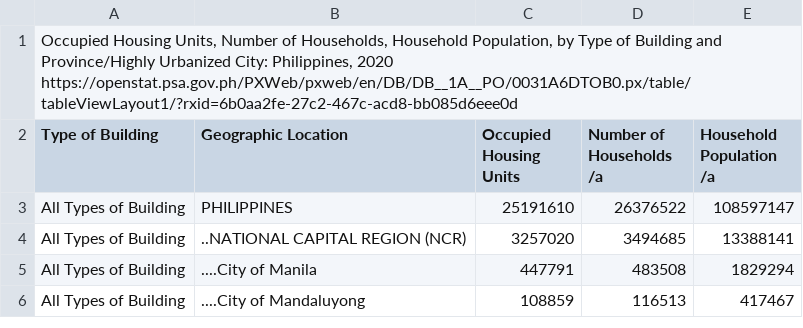
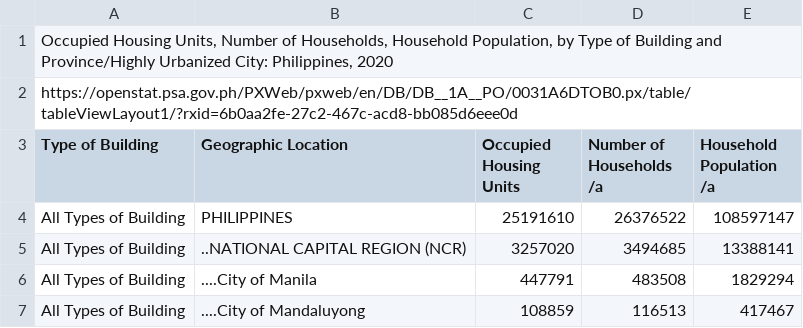
Before and after one commit to Mark-Jayson/RAGSample, a CSV file: data/HouseholdData.csv, drawn as a sheet; only a part is shown.

Commit message:
Added metadata in the system

```diff
--- a/data/HouseholdData.csv
+++ b/data/HouseholdData.csv
@@ -1,3 +1,3 @@
-"Occupied Housing Units, Number of Households, Household Population, by Type of Building and Province/Highly Urbanized City: Philippines, 2020
-https://openstat.psa.gov.ph/PXWeb/pxweb/en/DB/DB__1A__PO/0031A6DTOB0.px/table/tableViewLayout1/?rxid=6b0aa2fe-27c2-467c-acd8-bb085d6eee0d"
+Occupied Housing Units, Number of Households, Household Population, by Type of Building and Province/Highly Urbanized City: Philippines, 2020
+https://openstat.psa.gov.ph/PXWeb/pxweb/en/DB/DB__1A__PO/0031A6DTOB0.px/table/tableViewLayout1/?rxid=6b0aa2fe-27c2-467c-acd8-bb085d6eee0d
 "Type of Building";"Geographic Location";"Occupied Housing Units";"Number of Households /a";"Household Population /a"
```
